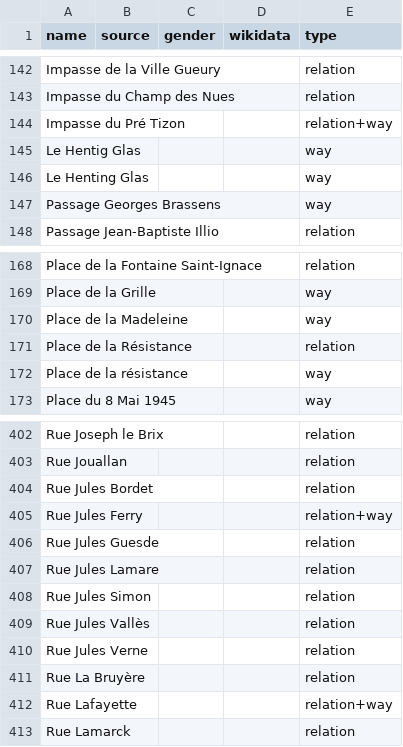
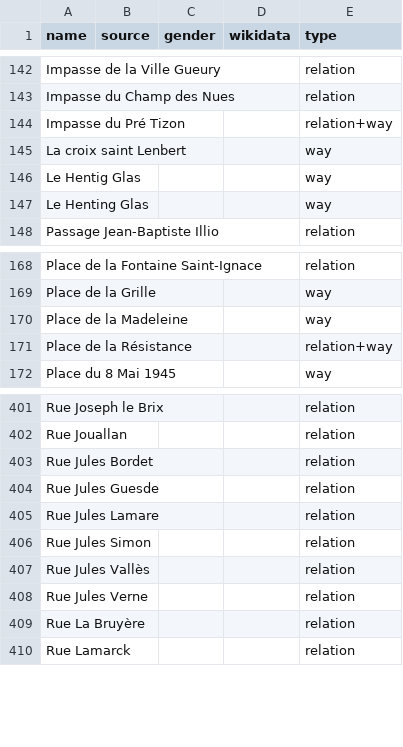
Before and after one commit to EqualStreetNames/equalstreetnames-saint-brieuc, a CSV file: data/other.csv, drawn as a sheet; only a part is shown, gaps mark what is left out.

```diff
--- a/data/other.csv
+++ b/data/other.csv
@@ -144,5 +144,5 @@ name,source,gender,wikidata,type
 "Impasse du Pré Tizon",,,,relation+way
+"La croix saint Lenbert",,,,way
 "Le Hentig Glas",,,,way
 "Le Henting Glas",,,,way
-"Passage Georges Brassens",,,,way
 "Passage Jean-Baptiste Illio",,,,relation
@@ -170,4 +170,3 @@ name,source,gender,wikidata,type
 "Place de la Madeleine",,,,way
-"Place de la Résistance",,,,relation
-"Place de la résistance",,,,way
+"Place de la Résistance",,,,relation+way
 "Place du 8 Mai 1945",,,,way
@@ -404,3 +403,2 @@ name,source,gender,wikidata,type
 "Rue Jules Bordet",,,,relation
-"Rue Jules Ferry",,,,relation+way
 "Rue Jules Guesde",,,,relation
@@ -411,3 +409,2 @@ name,source,gender,wikidata,type
 "Rue La Bruyère",,,,relation
-"Rue Lafayette",,,,relation+way
 "Rue Lamarck",,,,relation
```
Also changed, not shown: data/gender.csv, 3 other files.
